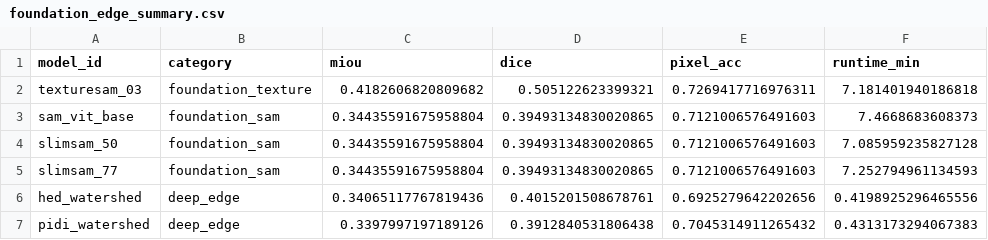
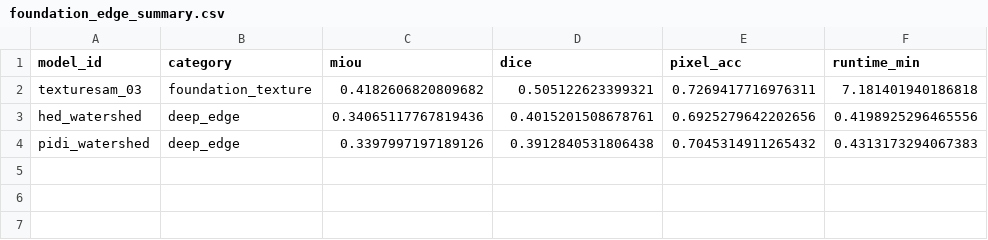
Before and after one commit to Scientific-Computing-Lab/AMAM, a CSV file: assets/data/results/foundation_edge_summary.csv, drawn as a sheet; the diff names each change by its address in the sheet, - before the commit and + after, or states it on an @@ line.

Commit message:
Withdraw the three SAM rows from the published results CSV
sam_vit_base, slimsam_50, and slimsam_77 all reported mIoU
0.34435591675958804 with byte-identical values across all 128 per-image
rows, because their mask-proposal step returned nothing and the pipeline
substituted a model-independent colour-clustering fallback. Those numbers
do not measure the models they are labelled with, so they should not stay
published while the foundation/edge survey is rerun.

Only the site copy is changed; repro/results/foundation_edge/ is left
intact so the 45-model audit hashes still verify. The rerun regenerates
this file in full and restores the rows.

```diff
--- a/assets/data/results/foundation_edge_summary.csv
+++ b/assets/data/results/foundation_edge_summary.csv
-row 3: sam_vit_base | foundation_sam | 0.34435591675958804 | 0.39493134830020865 | 0.7121006576491603 | 7.4668683608373
-row 4: slimsam_50 | foundation_sam | 0.34435591675958804 | 0.39493134830020865 | 0.7121006576491603 | 7.085959235827128
-row 5: slimsam_77 | foundation_sam | 0.34435591675958804 | 0.39493134830020865 | 0.7121006576491603 | 7.252794961134593
```
